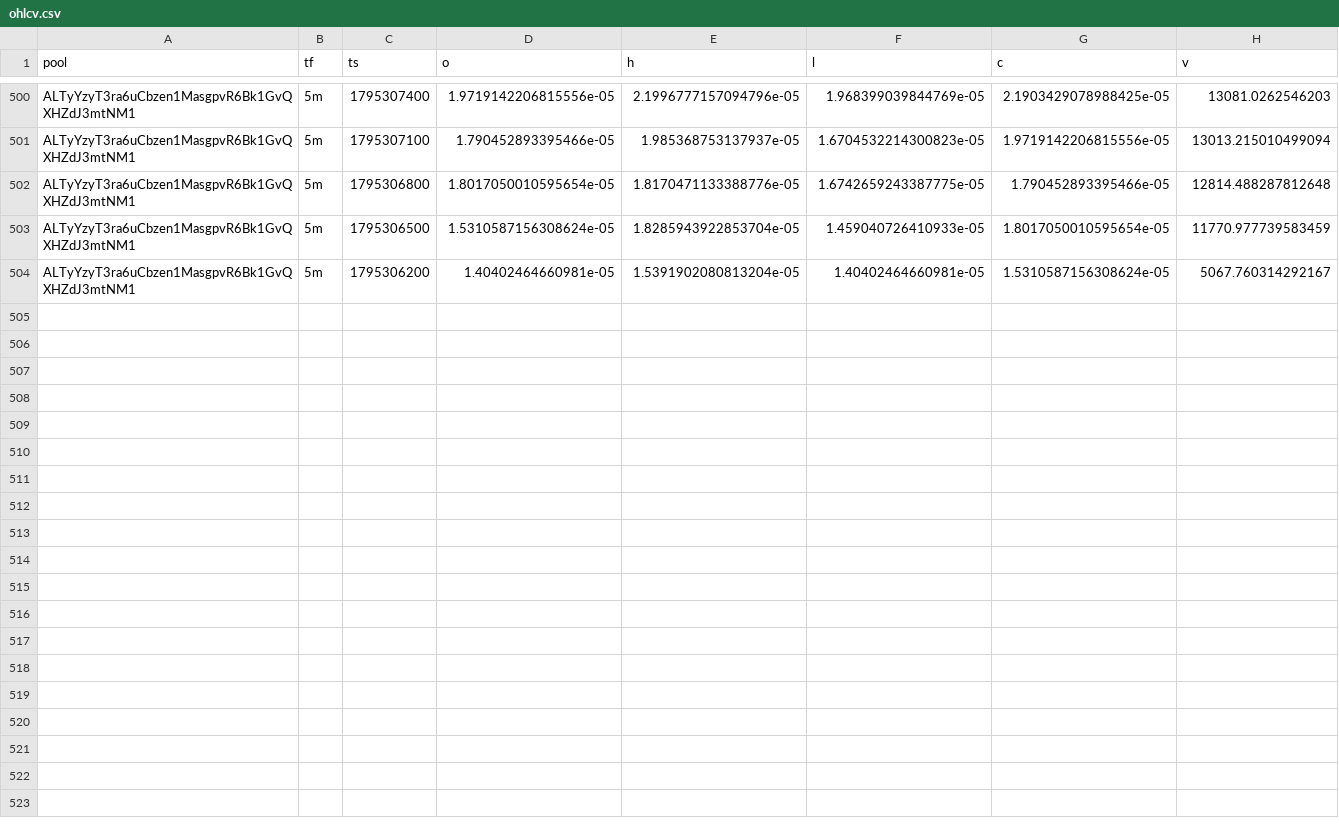
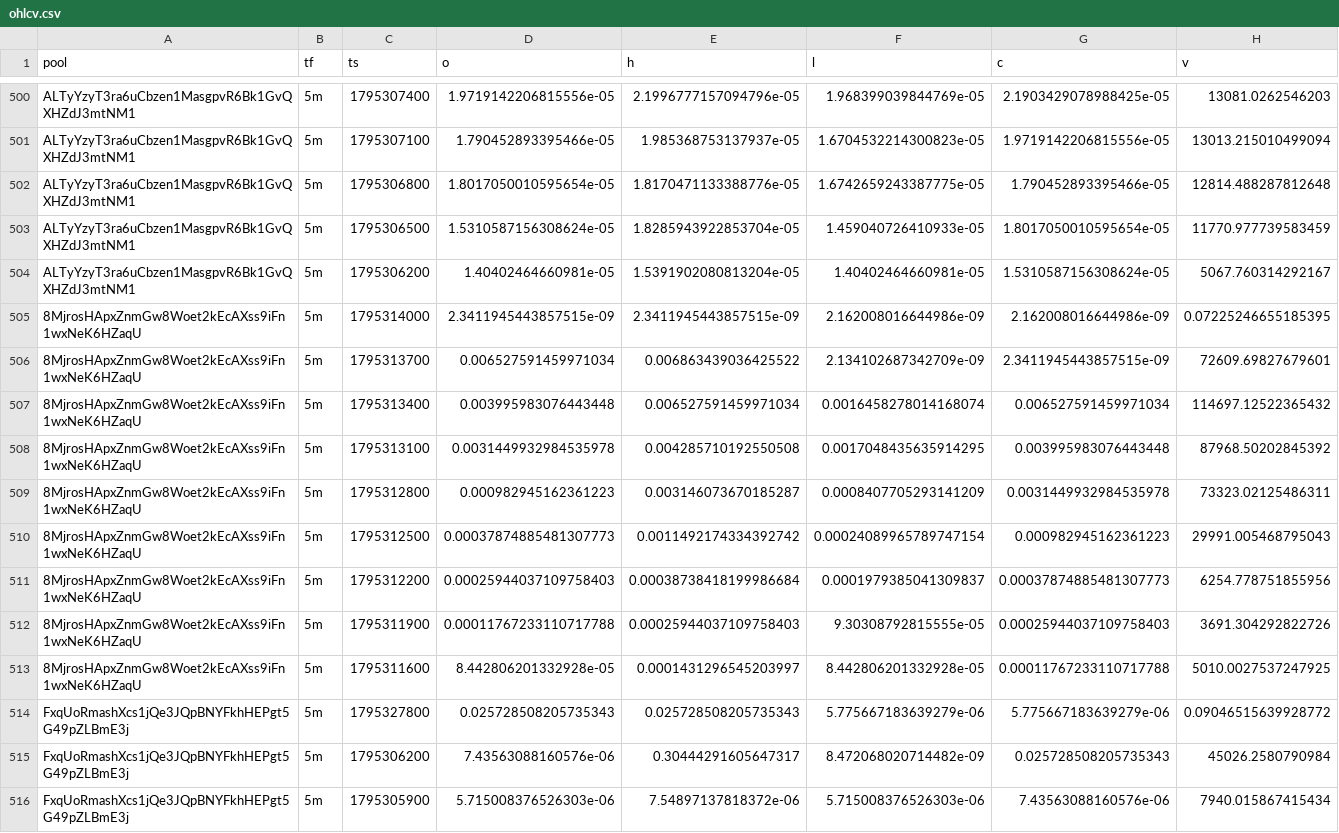
Before and after one commit to davidbobholz-stack/young-coin-collector., a CSV file: shards/2026-11-22/ohlcv.csv, drawn as a sheet; only a part is shown, gaps mark what is left out.

```diff
--- a/shards/2026-11-22/ohlcv.csv
+++ b/shards/2026-11-22/ohlcv.csv
@@ -504 +504,13 @@ ALTyYzyT3ra6uCbzen1MasgpvR6Bk1GvQXHZdJ3mtNM1,5m,1795306500,1.5310587156308624e-0
 ALTyYzyT3ra6uCbzen1MasgpvR6Bk1GvQXHZdJ3mtNM1,5m,1795306200,1.40402464660981e-05,1.5391902080813204e-05,1.40402464660981e-05,1.5310587156308624e-05,5067.760314292167
+8MjrosHApxZnmGw8Woet2kEcAXss9iFn1wxNeK6HZaqU,5m,1795314000,2.3411945443857515e-09,2.3411945443857515e-09,2.162008016644986e-09,2.162008016644986e-09,0.07225246655185395
+8MjrosHApxZnmGw8Woet2kEcAXss9iFn1wxNeK6HZaqU,5m,1795313700,0.006527591459971034,0.006863439036425522,2.134102687342709e-09,2.3411945443857515e-09,72609.69827679601
+8MjrosHApxZnmGw8Woet2kEcAXss9iFn1wxNeK6HZaqU,5m,1795313400,0.003995983076443448,0.006527591459971034,0.0016458278014168074,0.006527591459971034,114697.12522365432
+8MjrosHApxZnmGw8Woet2kEcAXss9iFn1wxNeK6HZaqU,5m,1795313100,0.0031449932984535978,0.004285710192550508,0.0017048435635914295,0.003995983076443448,87968.50202845392
+8MjrosHApxZnmGw8Woet2kEcAXss9iFn1wxNeK6HZaqU,5m,1795312800,0.000982945162361223,0.003146073670185287,0.0008407705293141209,0.0031449932984535978,73323.02125486311
+8MjrosHApxZnmGw8Woet2kEcAXss9iFn1wxNeK6HZaqU,5m,1795312500,0.00037874885481307773,0.0011492174334392742,0.00024089965789747154,0.000982945162361223,29991.005468795043
+8MjrosHApxZnmGw8Woet2kEcAXss9iFn1wxNeK6HZaqU,5m,1795312200,0.00025944037109758403,0.00038738418199986684,0.0001979385041309837,0.00037874885481307773,6254.778751855956
+8MjrosHApxZnmGw8Woet2kEcAXss9iFn1wxNeK6HZaqU,5m,1795311900,0.00011767233110717788,0.00025944037109758403,9.30308792815555e-05,0.00025944037109758403,3691.304292822726
+8MjrosHApxZnmGw8Woet2kEcAXss9iFn1wxNeK6HZaqU,5m,1795311600,8.442806201332928e-05,0.0001431296545203997,8.442806201332928e-05,0.00011767233110717788,5010.0027537247925
+FxqUoRmashXcs1jQe3JQpBNYFkhHEPgt5G49pZLBmE3j,5m,1795327800,0.025728508205735343,0.025728508205735343,5.775667183639279e-06,5.775667183639279e-06,0.09046515639928772
+FxqUoRmashXcs1jQe3JQpBNYFkhHEPgt5G49pZLBmE3j,5m,1795306200,7.43563088160576e-06,0.30444291605647317,8.472068020714482e-09,0.025728508205735343,45026.2580790984
+FxqUoRmashXcs1jQe3JQpBNYFkhHEPgt5G49pZLBmE3j,5m,1795305900,5.715008376526303e-06,7.54897137818372e-06,5.715008376526303e-06,7.43563088160576e-06,7940.015867415434
```
Also changed, not shown: 12 other files.
